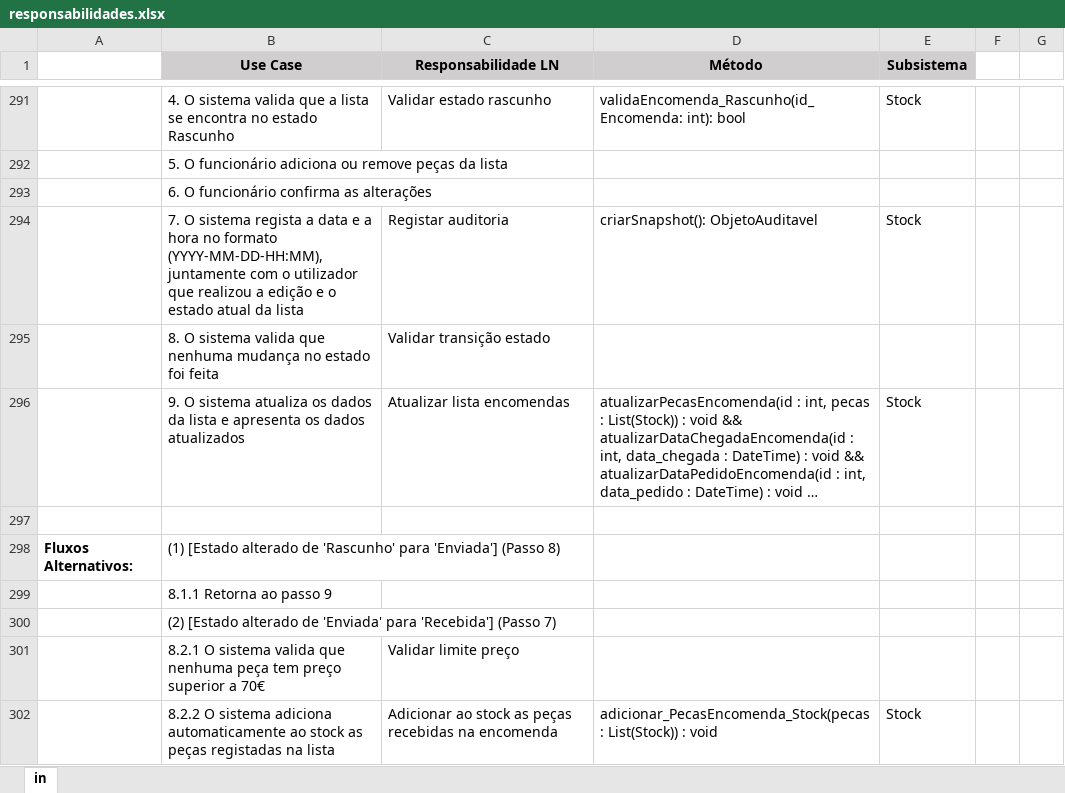
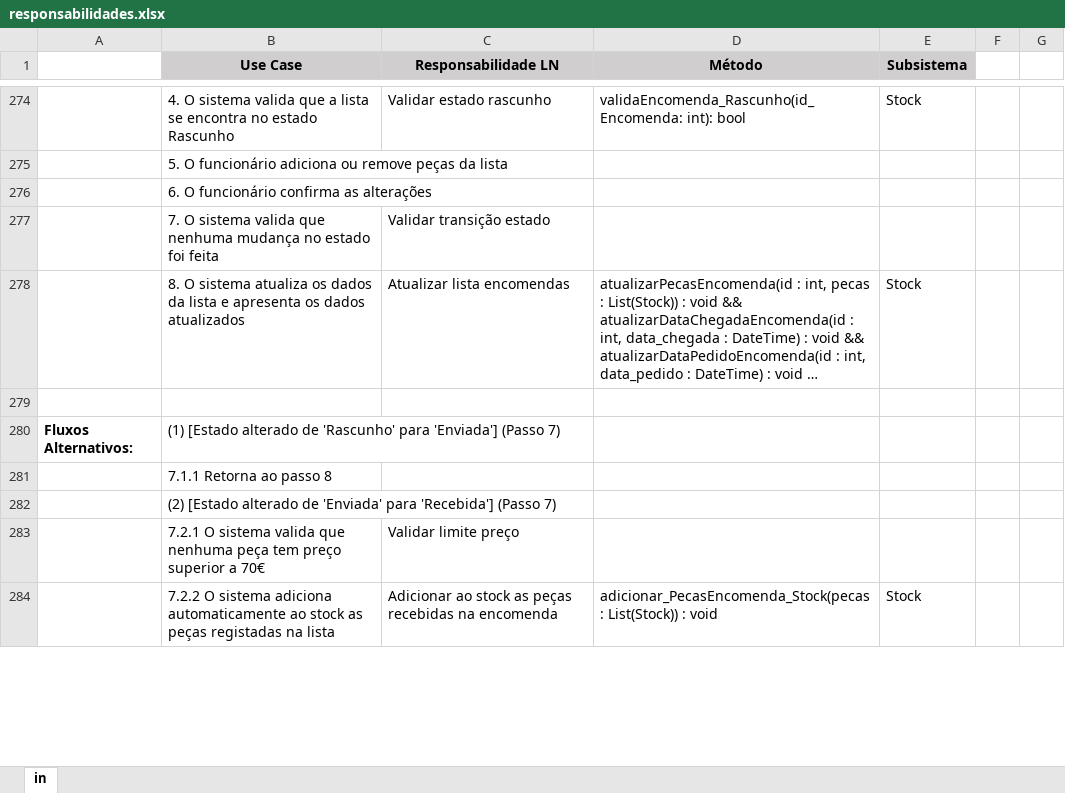
Before and after one commit to darteescar/LI4, an Excel workbook: assets/responsabilidades.xlsx, sheet in, drawn as a sheet; only a part is shown, gaps mark what is left out; long unchanged cells end in …; values as stored, in another font and other column widths than the file's, no borders; removed rows and columns are numbered as before the commit, all else as after; the diff covers the shown part only; the diff names each change by its address in the sheet, - before the commit and + after, or states it on an @@ line.

```diff
--- a/assets/responsabilidades.xlsx (sheet in)
+++ b/assets/responsabilidades.xlsx (sheet in)
-row 294:  | 7. O sistema regista a data e a hora no formato (YYYY-MM-DD-HH:MM), juntamente com o utilizador que realizou a edição e o estado atual da lista | Registar auditoria | criarSnapshot(): ObjetoAuditavel | Stock
-B277 (Use Case): 8. O sistema…
+B277 (Use Case): 7. O sistema…
-B278 (Use Case): 9. O sistema…
+B278 (Use Case): 8. O sistema…
-B280 (Use Case): …'Enviada'] (Passo 8)
+B280 (Use Case): …'Enviada'] (Passo 7)
-B281 (Use Case): 8.1.1 Retorna ao passo 9
+B281 (Use Case): 7.1.1 Retorna ao passo 8
-B283 (Use Case): 8.2.1 O sistema…
+B283 (Use Case): 7.2.1 O sistema…
-B284 (Use Case): 8.2.2 O sistema…
+B284 (Use Case): 7.2.2 O sistema…
```
Also changed, not shown: 4 added rows, 32 removed rows and 40 edited cells elsewhere in this sheet, 2 other files.
